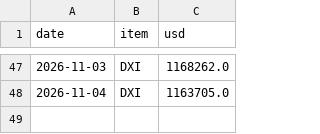
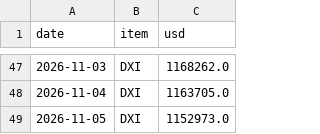
Before and after one commit to jejukairos/ai-credit-risk-dashboard, a CSV file: data/dram_daily.csv, drawn as a sheet; only a part is shown, gaps mark what is left out; the diff names each change by its address in the sheet, - before the commit and + after, or states it on an @@ line.

```diff
--- a/data/dram_daily.csv
+++ b/data/dram_daily.csv
+row 49: 2026-11-05 | DXI | 1152973.0
```
Also changed, not shown: data/fed_futures.csv, data/kr_investors.csv, 15 other files.
